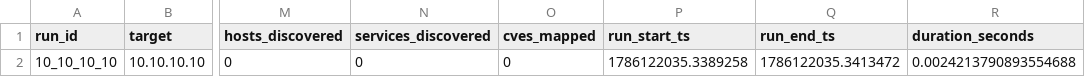
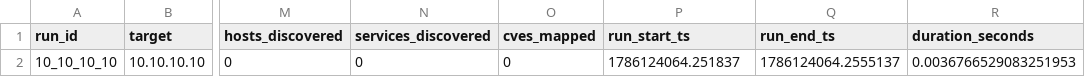
Before and after one commit to VSP-Vedant/PrivacyAware-PenAgent, a CSV file: runs/metrics/10_10_10_10_metrics.csv, drawn as a sheet; only a part is shown, gaps mark what is left out; the diff names each change by its address in the sheet, - before the commit and + after, or states it on an @@ line.

```diff
--- a/runs/metrics/10_10_10_10_metrics.csv
+++ b/runs/metrics/10_10_10_10_metrics.csv
-P2 (run_start_ts): 1786122035.3389258
+P2 (run_start_ts): 1786124064.251837
-Q2 (run_end_ts): 1786122035.3413472
+Q2 (run_end_ts): 1786124064.2555137
-R2 (duration_seconds): 0.0024213790893554688
+R2 (duration_seconds): 0.0036766529083251953
```
Also changed, not shown: 2 other files.
